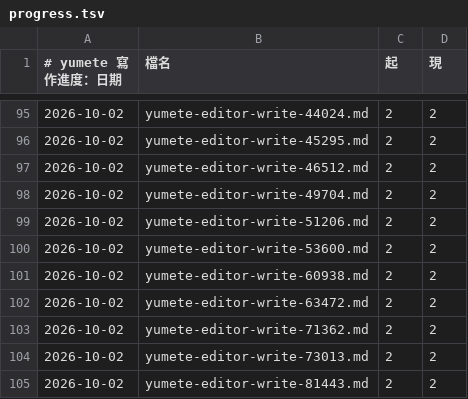
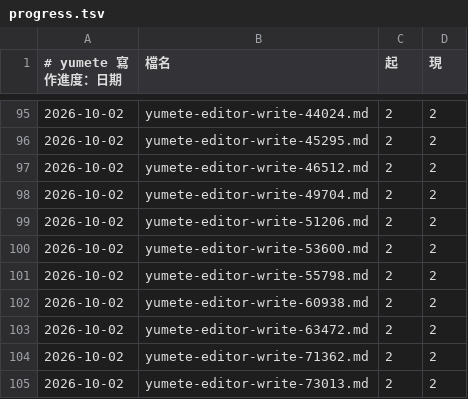
Before and after one commit to Dieken/yumete, a TSV file: .yumete/progress.tsv, drawn as a sheet; only a part is shown, gaps mark what is left out; the shorter side is filled out with more unchanged rows.

```diff
--- a/.yumete/progress.tsv
+++ b/.yumete/progress.tsv
@@ -100,2 +100,3 @@
 2026-10-02	yumete-editor-write-53600.md	2	2
+2026-10-02	yumete-editor-write-55798.md	2	2
 2026-10-02	yumete-editor-write-60938.md	2	2
```
Also changed, not shown: 1 other file.
